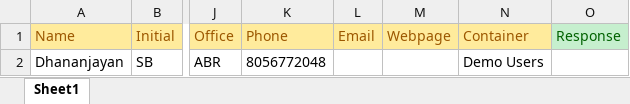
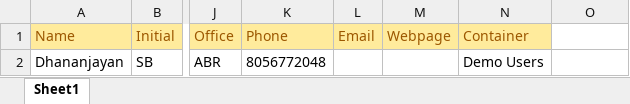
Before and after one commit to dhananjayansb/Selenium-Projects, an Excel workbook: DataDriven/Data.xlsx, sheet Sheet1, drawn as a sheet; only a part is shown, gaps mark what is left out; values as stored, in another font and other column widths than the file's, no borders; the diff names each change by its address in the sheet, - before the commit and + after, or states it on an @@ line.

```diff
--- a/DataDriven/Data.xlsx (sheet Sheet1)
+++ b/DataDriven/Data.xlsx (sheet Sheet1)
-O1: Response
+O1: (empty)
-O1 fill: #C6EFCE
+O1 fill: none
```
Also changed, not shown: DataDriven/Data2.xlsx, 56 other files.
